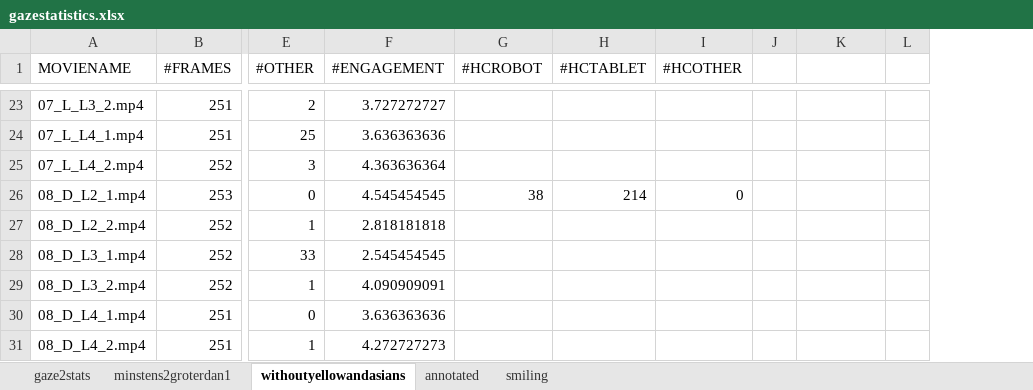
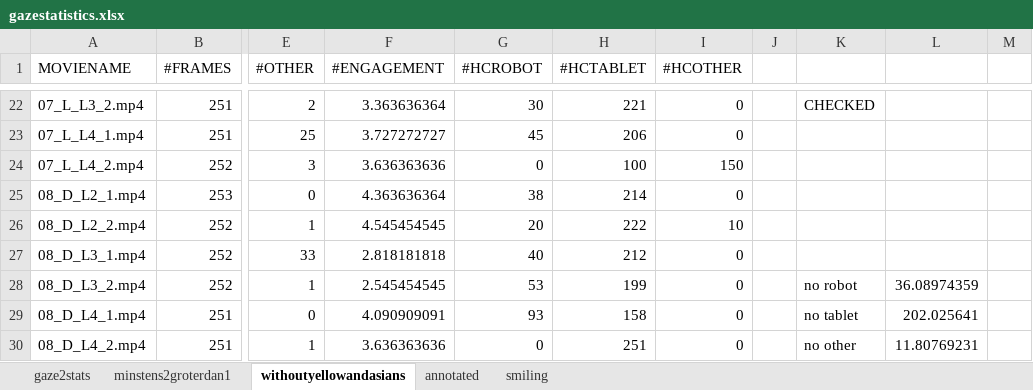
Before and after one commit to pieterwolfert/engagement-l2tor, an Excel workbook: gazestatistics.xlsx, sheet withoutyellowandasians, drawn as a sheet; only a part is shown, gaps mark what is left out; values as stored, in another font and other column widths than the file's, no borders; removed rows and columns are numbered as before the commit, all else as after; the diff covers the shown part only; the diff names each change by its address in the sheet, - before the commit and + after, or states it on an @@ line.

```diff
--- a/gazestatistics.xlsx (sheet withoutyellowandasians)
+++ b/gazestatistics.xlsx (sheet withoutyellowandasians)
-column L, empty
+column L, rows 28-30: 36.08974359 | 202.025641 | 11.80769231
+column M, empty
-F22 (#ENGAGEMENT): 3.727272727
+F22 (#ENGAGEMENT): 3.363636364
-G22 (#HCROBOT): (empty)
+G22 (#HCROBOT): 30
-H22 (#HCTABLET): (empty)
+H22 (#HCTABLET): 221
-I22:I23 (#HCOTHER): (empty)
+I22:I23 (#HCOTHER): 0
-K22: (empty)
+K22: CHECKED
-F23 (#ENGAGEMENT): 3.636363636
+F23 (#ENGAGEMENT): 3.727272727
-G23 (#HCROBOT): (empty)
+G23 (#HCROBOT): 45
-H23 (#HCTABLET): (empty)
+H23 (#HCTABLET): 206
-F24 (#ENGAGEMENT): 4.363636364
+F24 (#ENGAGEMENT): 3.636363636
-G24 (#HCROBOT): (empty)
+G24 (#HCROBOT): 0
-H24 (#HCTABLET): (empty)
+H24 (#HCTABLET): 100
-I24 (#HCOTHER): (empty)
+I24 (#HCOTHER): 150
-F25 (#ENGAGEMENT): 4.545454545
+F25 (#ENGAGEMENT): 4.363636364
-F26 (#ENGAGEMENT): 2.818181818
+F26 (#ENGAGEMENT): 4.545454545
-G26 (#HCROBOT): (empty)
+G26 (#HCROBOT): 20
-H26 (#HCTABLET): (empty)
+H26 (#HCTABLET): 222
-I26 (#HCOTHER): (empty)
+I26 (#HCOTHER): 10
-F27 (#ENGAGEMENT): 2.545454545
+F27 (#ENGAGEMENT): 2.818181818
-G27 (#HCROBOT): (empty)
+G27 (#HCROBOT): 40
-H27 (#HCTABLET): (empty)
+H27 (#HCTABLET): 212
-I27:I30 (#HCOTHER): (empty)
+I27:I30 (#HCOTHER): 0
-F28 (#ENGAGEMENT): 4.090909091
+F28 (#ENGAGEMENT): 2.545454545
-G28 (#HCROBOT): (empty)
+G28 (#HCROBOT): 53
-H28 (#HCTABLET): (empty)
+H28 (#HCTABLET): 199
-K28: (empty)
+K28: no robot
-F29 (#ENGAGEMENT): 3.636363636
+F29 (#ENGAGEMENT): 4.090909091
-G29 (#HCROBOT): (empty)
+G29 (#HCROBOT): 93
-H29 (#HCTABLET): (empty)
+H29 (#HCTABLET): 158
-K29: (empty)
+K29: no tablet
-F30 (#ENGAGEMENT): 4.272727273
+F30 (#ENGAGEMENT): 3.636363636
-G30 (#HCROBOT): (empty)
+G30 (#HCROBOT): 0
-H30 (#HCTABLET): (empty)
+H30 (#HCTABLET): 251
-K30: (empty)
+K30: no other
```
Also changed, not shown: 3 removed rows and 82 edited cells elsewhere in this sheet, sheet annotated, sheet gaze2stats, sheet minstens2groterdan1, charts or pictures, 1 other file.
